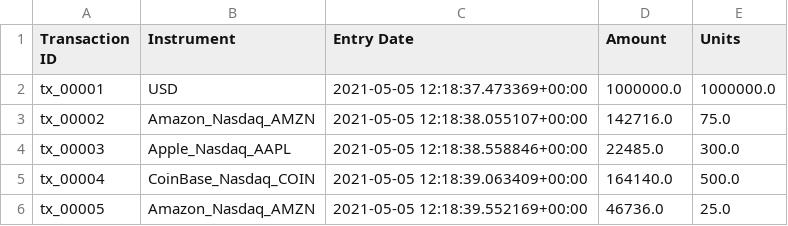
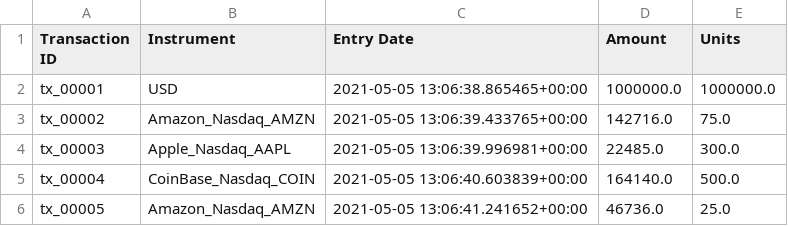
Before and after one commit to finbourne/lusid-docs, a CSV file: modules/ROOT/examples/ibor/transactions_response.csv, drawn as a sheet.

```diff
--- a/modules/ROOT/examples/ibor/transactions_response.csv
+++ b/modules/ROOT/examples/ibor/transactions_response.csv
@@ -1,6 +1,6 @@
 Transaction ID,Instrument,Entry Date,Amount,Units
-tx_00001,USD,2021-05-05 12:18:37.473369+00:00,1000000.0,1000000.0
-tx_00002,Amazon_Nasdaq_AMZN,2021-05-05 12:18:38.055107+00:00,142716.0,75.0
-tx_00003,Apple_Nasdaq_AAPL,2021-05-05 12:18:38.558846+00:00,22485.0,300.0
-tx_00004,CoinBase_Nasdaq_COIN,2021-05-05 12:18:39.063409+00:00,164140.0,500.0
-tx_00005,Amazon_Nasdaq_AMZN,2021-05-05 12:18:39.552169+00:00,46736.0,25.0
+tx_00001,USD,2021-05-05 13:06:38.865465+00:00,1000000.0,1000000.0
+tx_00002,Amazon_Nasdaq_AMZN,2021-05-05 13:06:39.433765+00:00,142716.0,75.0
+tx_00003,Apple_Nasdaq_AAPL,2021-05-05 13:06:39.996981+00:00,22485.0,300.0
+tx_00004,CoinBase_Nasdaq_COIN,2021-05-05 13:06:40.603839+00:00,164140.0,500.0
+tx_00005,Amazon_Nasdaq_AMZN,2021-05-05 13:06:41.241652+00:00,46736.0,25.0
```
Also changed, not shown: modules/ROOT/examples/ibor/identifiers.csv, modules/ROOT/examples/ibor/luids.csv, 14 other files.
